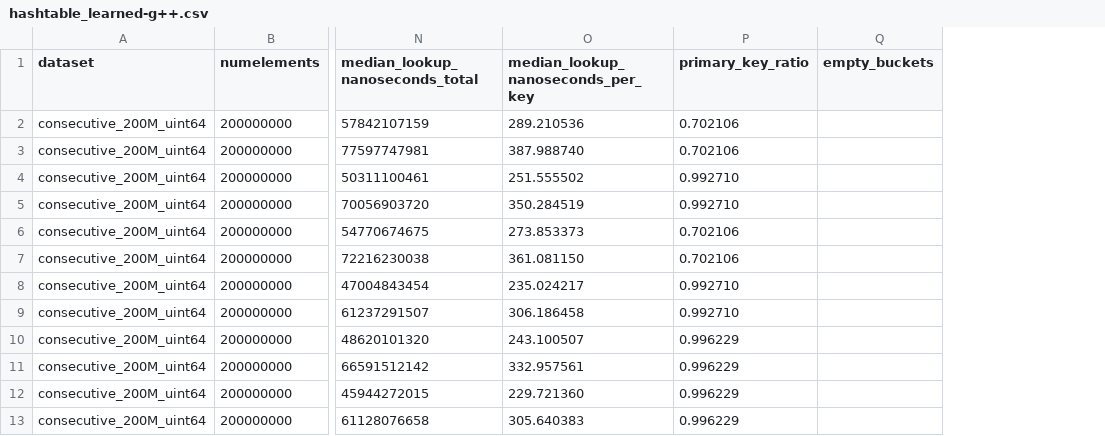
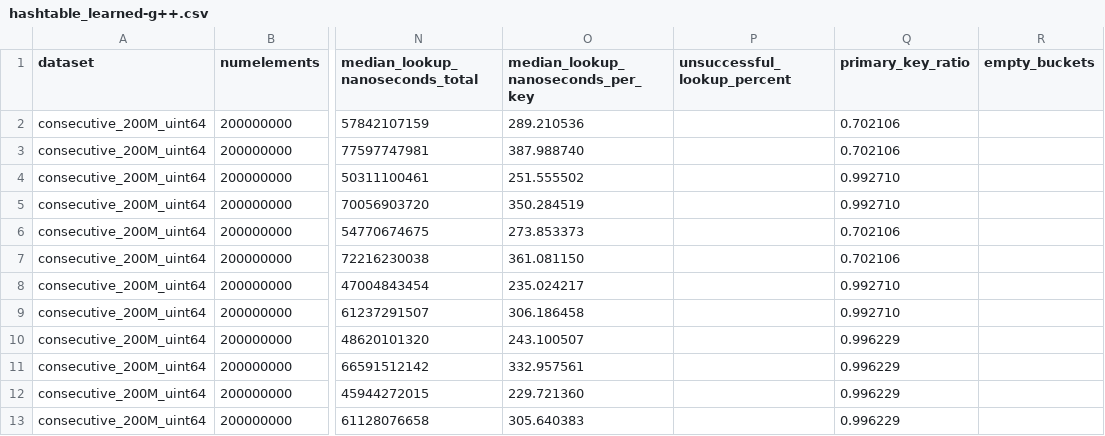
Before and after one commit to DominikHorn/hashing-old-archive, a CSV file: results/hashtable_learned/hashtable_learned-g++.csv, drawn as a sheet; only a part is shown, gaps mark what is left out; the diff names each change by its address in the sheet, - before the commit and + after, or states it on an @@ line.

```diff
--- a/results/hashtable_learned/hashtable_learned-g++.csv
+++ b/results/hashtable_learned/hashtable_learned-g++.csv
+column P (unsuccessful_lookup_percent), empty
```
Also changed, not shown: results/hashtable_hash/hashtable_hash-g++.csv, 2 other files.
